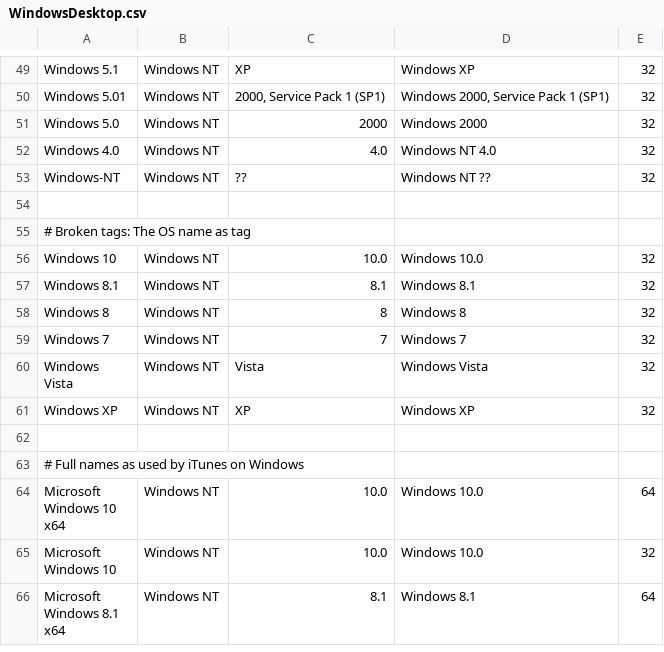
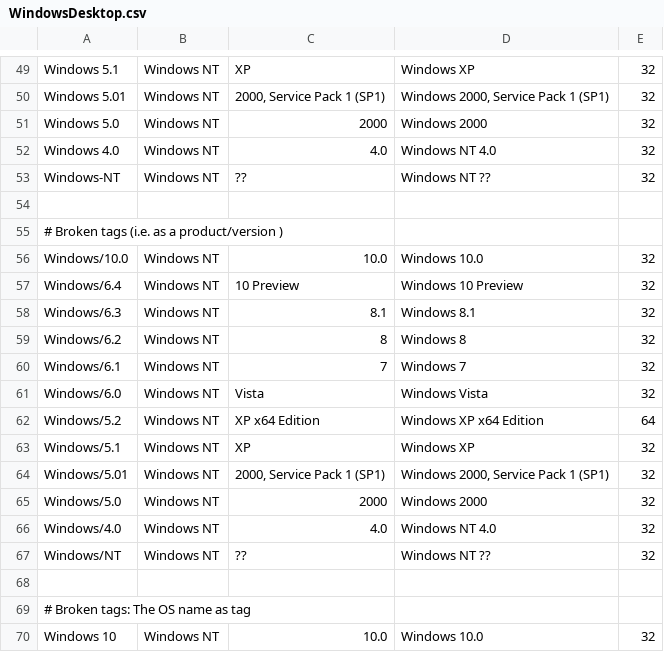
Before and after one commit to nielsbasjes/yauaa, a CSV file: analyzer/src/main/code-gen/UserAgents/WindowsDesktopNames/WindowsDesktop.csv, drawn as a sheet; only a part is shown, gaps mark what is left out; the shorter side is filled out with more unchanged rows; the diff names each change by its address in the sheet, - before the commit and + after, or states it on an @@ line.

```diff
--- a/analyzer/src/main/code-gen/UserAgents/WindowsDesktopNames/WindowsDesktop.csv
+++ b/analyzer/src/main/code-gen/UserAgents/WindowsDesktopNames/WindowsDesktop.csv
+row 55: # Broken tags (i.e. as a product/version )
+row 56: Windows/10.0 | Windows NT | 10.0 | Windows 10.0 | 32
+row 57: Windows/6.4 | Windows NT | 10 Preview | Windows 10 Preview | 32
+row 58: Windows/6.3 | Windows NT | 8.1 | Windows 8.1 | 32
+row 59: Windows/6.2 | Windows NT | 8 | Windows 8 | 32
+row 60: Windows/6.1 | Windows NT | 7 | Windows 7 | 32
+row 61: Windows/6.0 | Windows NT | Vista | Windows Vista | 32
+row 62: Windows/5.2 | Windows NT | XP x64 Edition | Windows XP x64 Edition | 64
+row 63: Windows/5.1 | Windows NT | XP | Windows XP | 32
+row 64: Windows/5.01 | Windows NT | 2000, Service Pack 1 (SP1) | Windows 2000, Service Pack 1 (SP1) | 32
+row 65: Windows/5.0 | Windows NT | 2000 | Windows 2000 | 32
+row 66: Windows/4.0 | Windows NT | 4.0 | Windows NT 4.0 | 32
+row 67: Windows/NT | Windows NT | ?? | Windows NT ?? | 32
+row 68: (empty)
```
Also changed, not shown: 3 other files.
